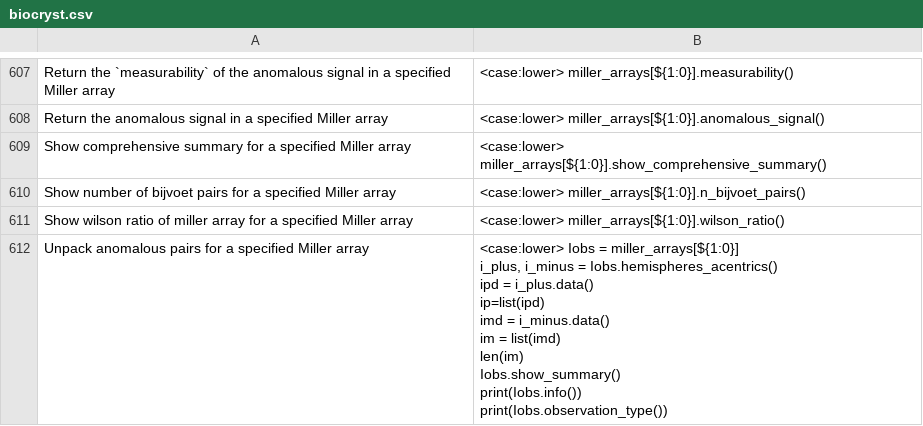
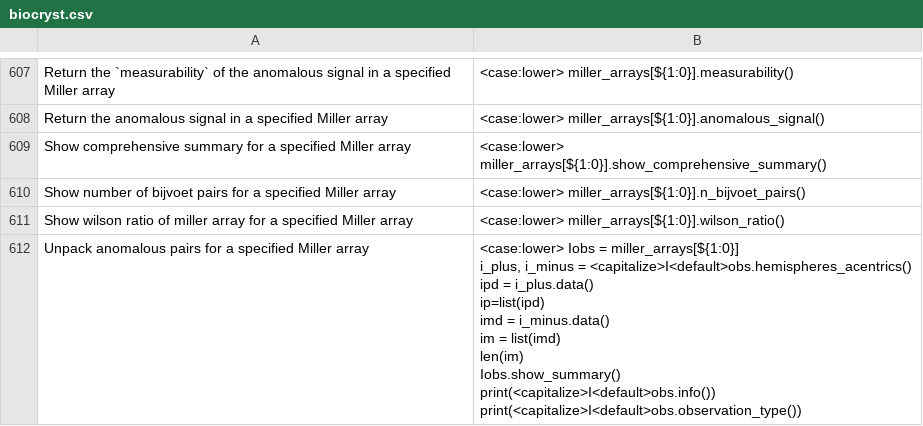
Before and after one commit to MooersLab/biological-crystallography-voice-in, a CSV file: biocryst.csv, drawn as a sheet; only a part is shown, gaps mark what is left out; the diff covers the shown part only.

Commit message:
Update biocryst.csv

```diff
--- a/biocryst.csv
+++ b/biocryst.csv
@@ -613,11 +613,11 @@ Show number of bijvoet pairs for a specified Miller array,"<case:lower> miller_a
 Show wilson ratio of miller array for a specified Miller array,"<case:lower> miller_arrays[${1:0}].wilson_ratio()"
-Unpack anomalous pairs for a specified Miller array,"<case:lower> Iobs = miller_arrays[${1:0}]
-i_plus, i_minus = Iobs.hemispheres_acentrics()
-ipd = i_plus.data()
-ip=list(ipd)
-imd = i_minus.data()
-im = list(imd)
-len(im)
-Iobs.show_summary()
-print(Iobs.info())
-print(Iobs.observation_type())"
+Unpack anomalous pairs for a specified Miller array,"<case:lower> Iobs = miller_arrays[${1:0}]
+i_plus, i_minus = <capitalize>I<default>obs.hemispheres_acentrics()
+ipd = i_plus.data()
+ip=list(ipd)
+imd = i_minus.data()
+im = list(imd)
+len(im)
+Iobs.show_summary()
+print(<capitalize>I<default>obs.info())
+print(<capitalize>I<default>obs.observation_type())"
```
Also changed, not shown: 1 edited cell elsewhere in this file.
